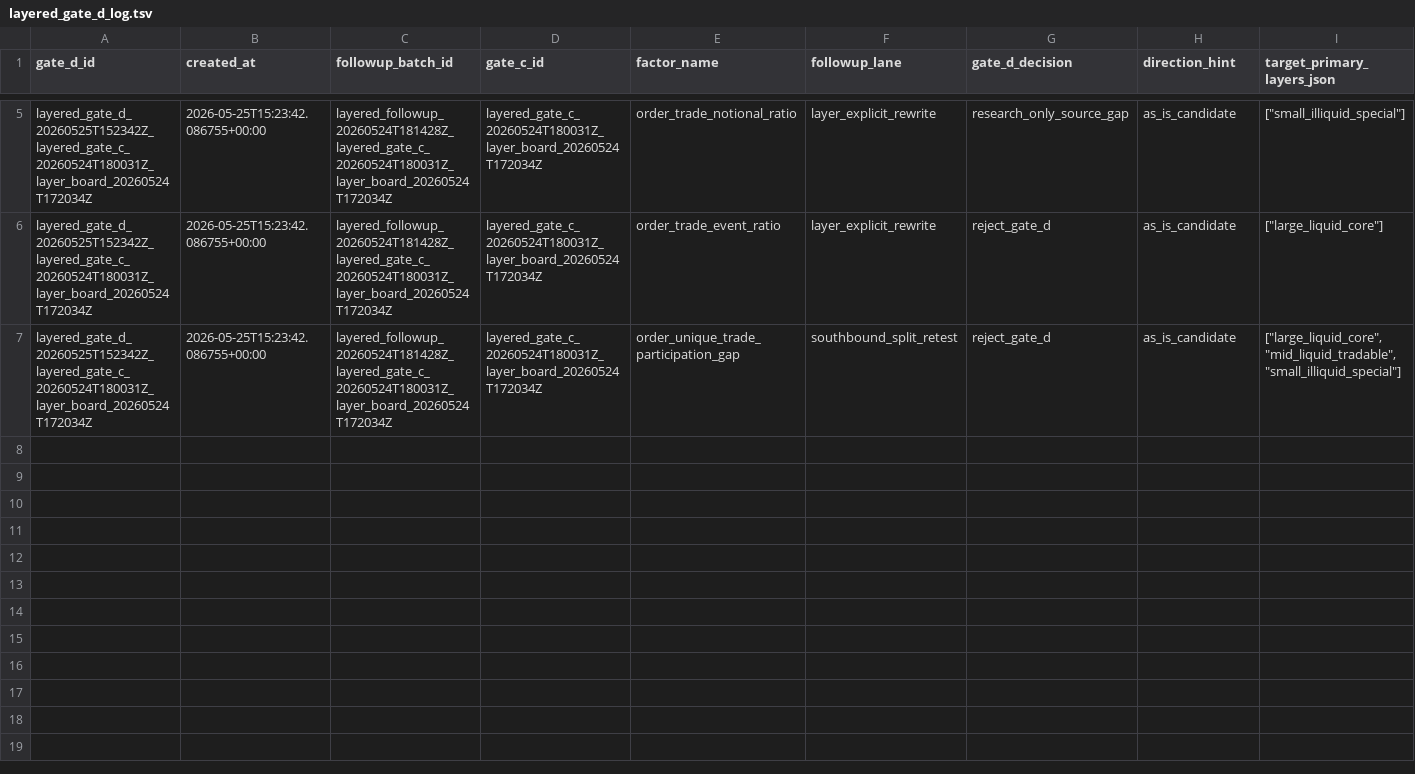
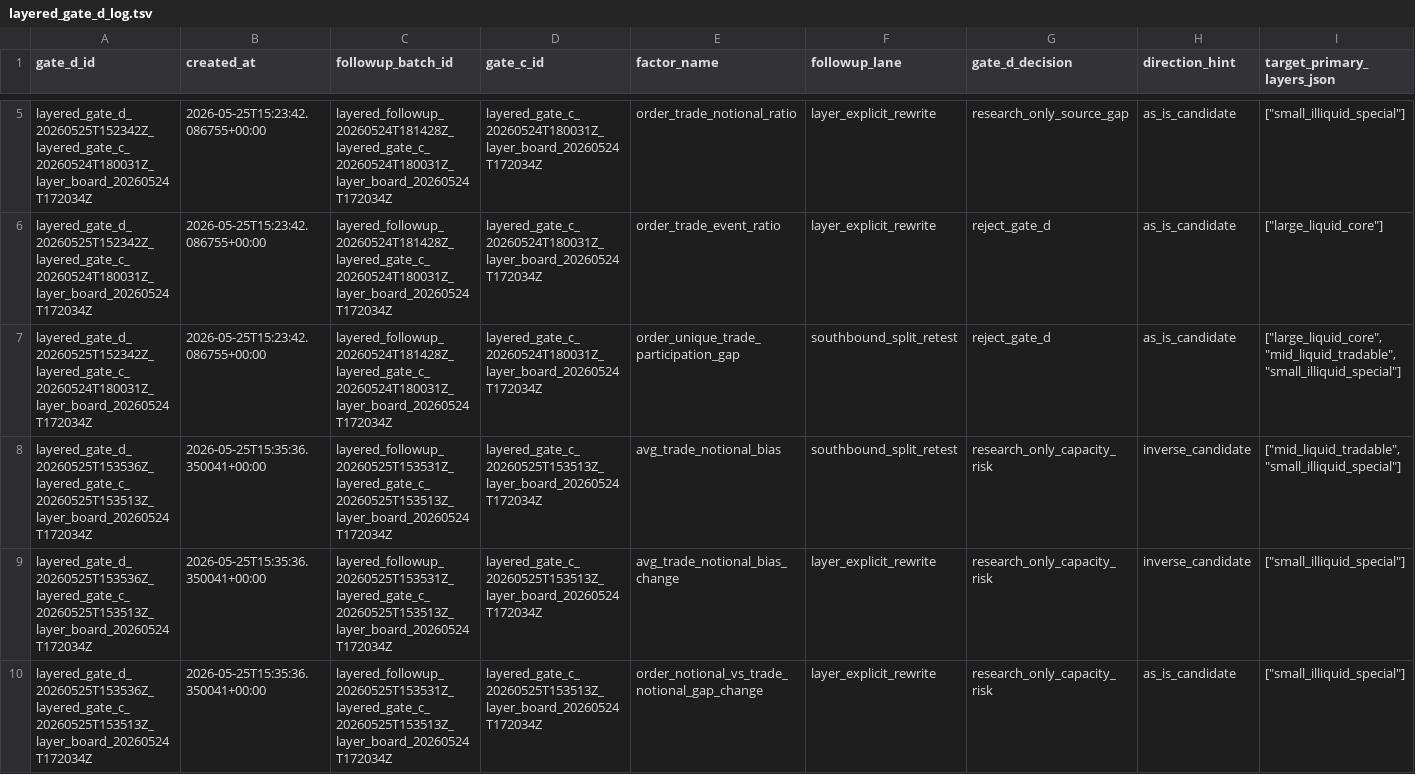
Before and after one commit to yzx107/hk_factor_autoresearch, a TSV file: registry/layered_gate_d_log.tsv, drawn as a sheet; only a part is shown, gaps mark what is left out; rows hold the shown columns only; the diff covers the shown part only; the diff names each change by its address in the sheet, - before the commit and + after, or states it on an @@ line.

```diff
--- a/registry/layered_gate_d_log.tsv
+++ b/registry/layered_gate_d_log.tsv
+row 8: layered_gate_d_20260525T153536Z_layered_gate_c_20260525T153513Z_layer_board_20260524T172034Z | 2026-05-25T15:35:36.350041+00:00 | layered_followup_20260525T153531Z_layered_gate_c_20260525T153513Z_layer_board_20260524T172034Z | layered_gate_c_20260525T153513Z_layer_board_20260524T172034Z | avg_trade_notional_bias | southbound_split_retest | research_only_capacity_risk | inverse_candidate | ["mid_liquid_tradable", "small_illiquid_special"]
+row 9: layered_gate_d_20260525T153536Z_layered_gate_c_20260525T153513Z_layer_board_20260524T172034Z | 2026-05-25T15:35:36.350041+00:00 | layered_followup_20260525T153531Z_layered_gate_c_20260525T153513Z_layer_board_20260524T172034Z | layered_gate_c_20260525T153513Z_layer_board_20260524T172034Z | avg_trade_notional_bias_change | layer_explicit_rewrite | research_only_capacity_risk | inverse_candidate | ["small_illiquid_special"]
+row 10: layered_gate_d_20260525T153536Z_layered_gate_c_20260525T153513Z_layer_board_20260524T172034Z | 2026-05-25T15:35:36.350041+00:00 | layered_followup_20260525T153531Z_layered_gate_c_20260525T153513Z_layer_board_20260524T172034Z | layered_gate_c_20260525T153513Z_layer_board_20260524T172034Z | order_notional_vs_trade_notional_gap_change | layer_explicit_rewrite | research_only_capacity_risk | as_is_candidate | ["small_illiquid_special"]
```
Also changed, not shown: 3 added rows elsewhere in this file, registry/layered_followup_queue.tsv, registry/layered_gate_c_log.tsv, 12 other files.
